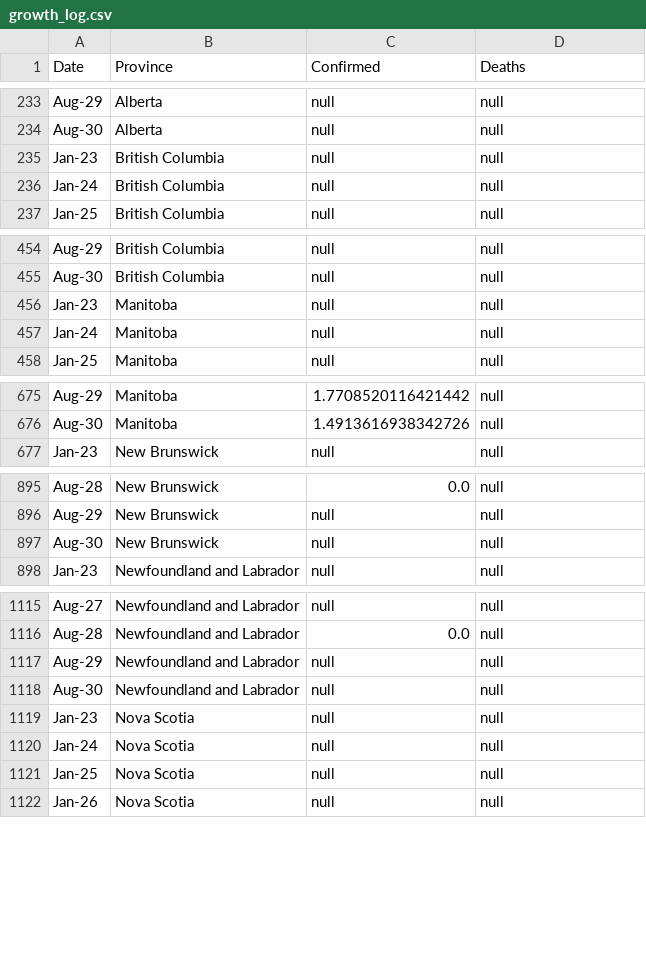
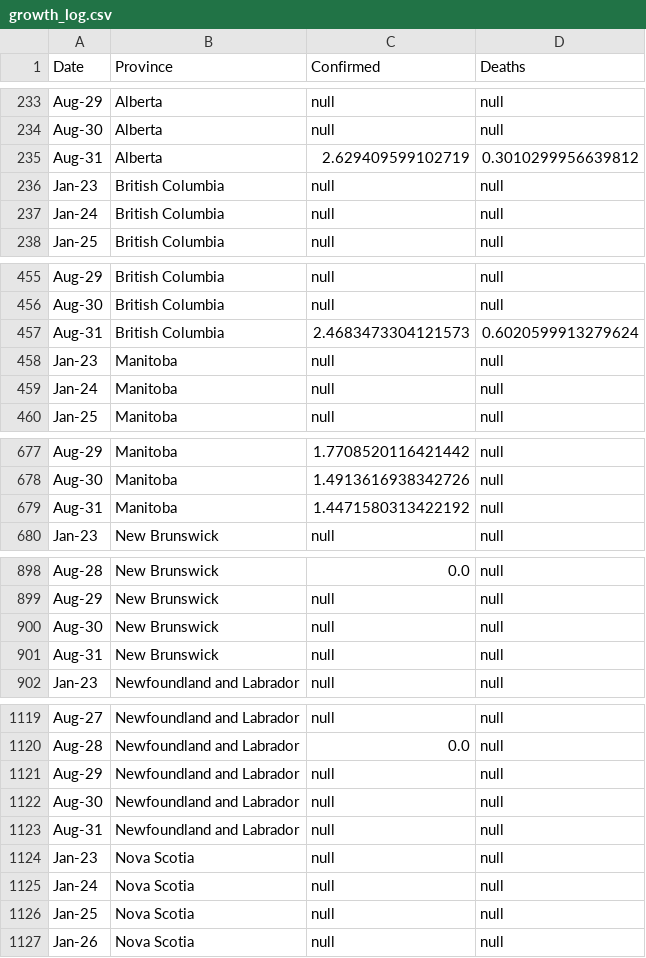
Before and after one commit to cdhoweinstitute/COVID-Canada, a CSV file: growth_log.csv, drawn as a sheet; only a part is shown, gaps mark what is left out; the diff covers the shown part only.

```diff
--- a/growth_log.csv
+++ b/growth_log.csv
@@ -234,2 +234,3 @@ Aug-29,Alberta,null,null
 Aug-30,Alberta,null,null
+Aug-31,Alberta,2.629409599102719,0.3010299956639812
 Jan-23,British Columbia,null,null
@@ -455,2 +456,3 @@ Aug-29,British Columbia,null,null
 Aug-30,British Columbia,null,null
+Aug-31,British Columbia,2.4683473304121573,0.6020599913279624
 Jan-23,Manitoba,null,null
@@ -676,2 +678,3 @@ Aug-29,Manitoba,1.7708520116421442,null
 Aug-30,Manitoba,1.4913616938342726,null
+Aug-31,Manitoba,1.4471580313422192,null
 Jan-23,New Brunswick,null,null
@@ -897,2 +900,3 @@ Aug-29,New Brunswick,null,null
 Aug-30,New Brunswick,null,null
+Aug-31,New Brunswick,null,null
 Jan-23,Newfoundland and Labrador,null,null
@@ -1118,2 +1122,3 @@ Aug-29,Newfoundland and Labrador,null,null
 Aug-30,Newfoundland and Labrador,null,null
+Aug-31,Newfoundland and Labrador,null,null
 Jan-23,Nova Scotia,null,null
```
Also changed, not shown: 7 added rows elsewhere in this file, apple_mobility.csv, google_mobility.csv, 5 other files.
